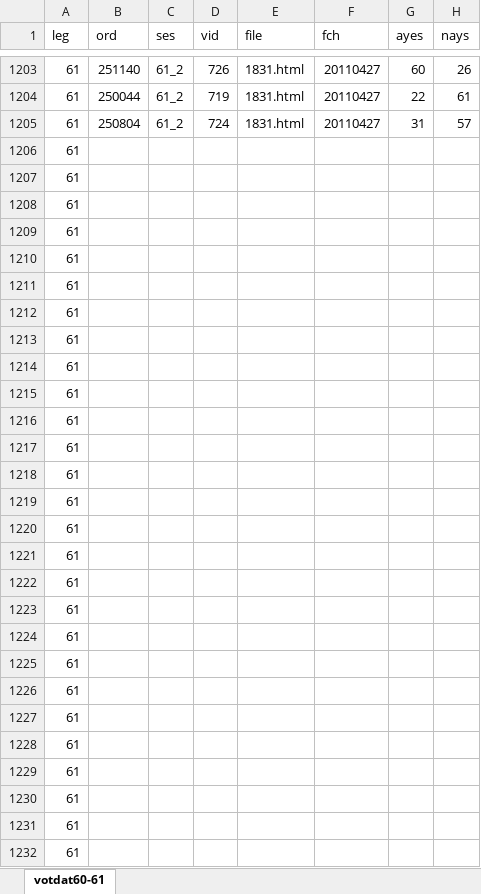
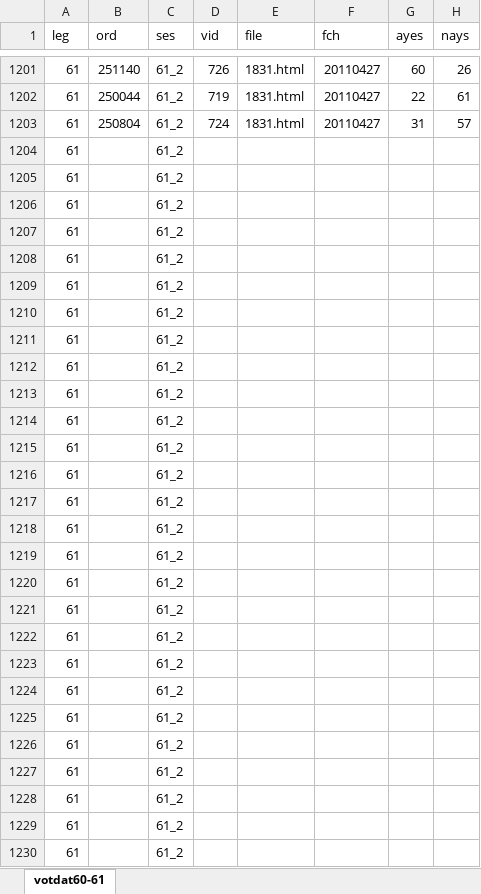
Before and after one commit to emagar/senmex, an Excel workbook: data/votes-for-web/votdat60-61-weldon-match.xlsx, sheet votdat60-61, drawn as a sheet; only a part is shown, gaps mark what is left out; values as stored, in another font and other column widths than the file's, no borders; addresses are those after the commit; the diff covers the shown part only; the diff names each change by its address in the sheet, - before the commit and + after, or states it on an @@ line.

```diff
--- a/data/votes-for-web/votdat60-61-weldon-match.xlsx (sheet votdat60-61)
+++ b/data/votes-for-web/votdat60-61-weldon-match.xlsx (sheet votdat60-61)
-C1204:C1230 (ses): (empty)
+C1204:C1230 (ses): 61_2
```
Also changed, not shown: 2 removed rows and 402 edited cells elsewhere in this sheet, 31 other files.
